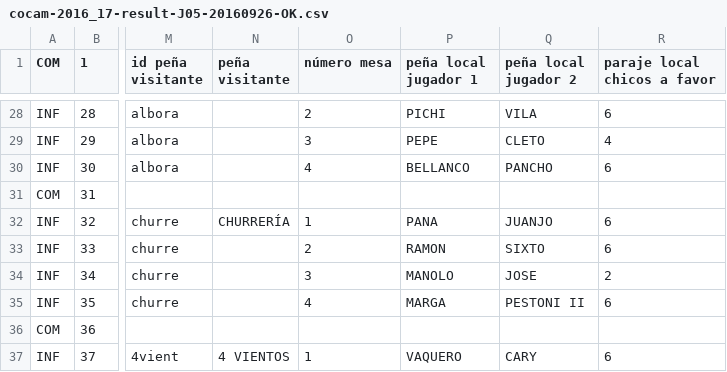
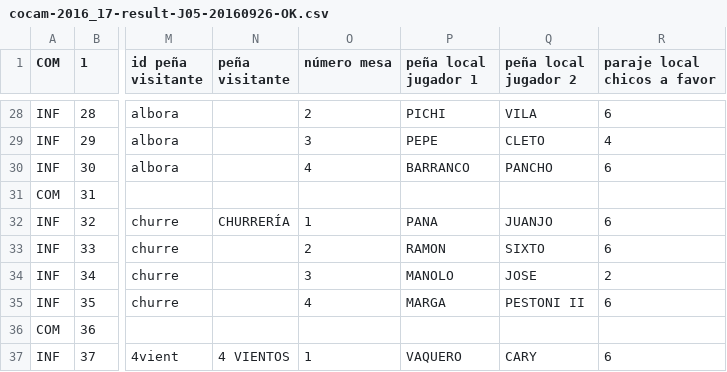
Before and after one commit to vetuster/cocam, a CSV file: cocam/resources/cocam-2016_17-result-J05-20160926-OK.csv, drawn as a sheet; only a part is shown, gaps mark what is left out; the diff names each change by its address in the sheet, - before the commit and + after, or states it on an @@ line.

Commit message:
J5, 6 y 9 - BELLANCO (Casa Tere) se cambia BARRANCO

```diff
--- a/cocam/resources/cocam-2016_17-result-J05-20160926-OK.csv
+++ b/cocam/resources/cocam-2016_17-result-J05-20160926-OK.csv
-P30 (peña local jugador 1): BELLANCO
+P30 (peña local jugador 1): BARRANCO
```
Also changed, not shown: cocam/resources/cocam-2016_17-result-J06-20160929-OK.csv, cocam/resources/cocam-2016_17-result-J09-20161006-OK.csv.
